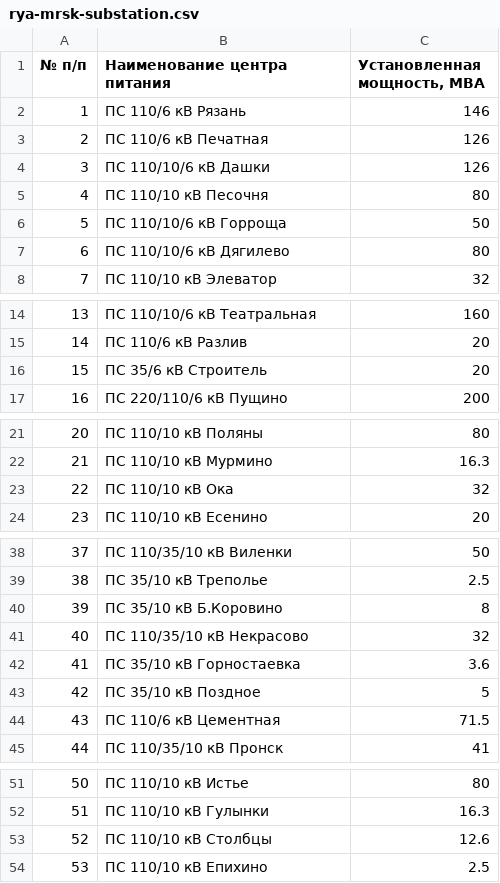
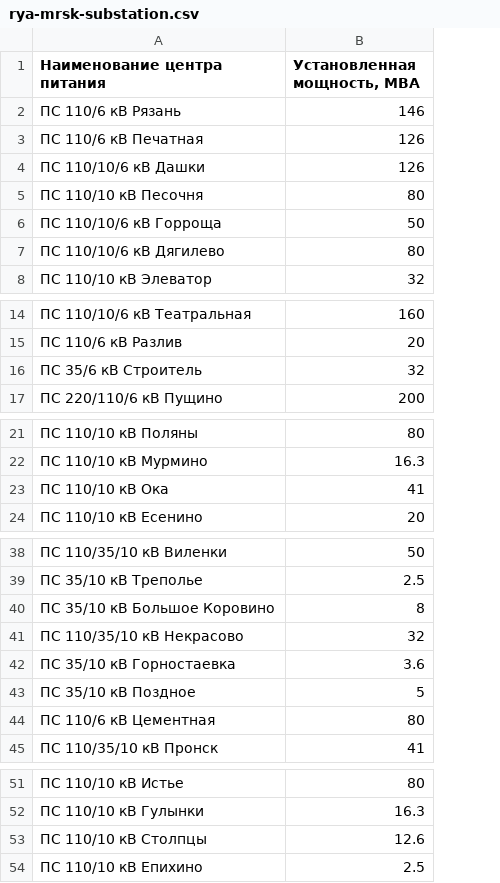
Before and after one commit to freeExec/PSV-external-data, a CSV file: rya-mrsk-substation.csv, drawn as a sheet; only a part is shown, gaps mark what is left out; removed rows and columns are numbered as before the commit, all else as after; the diff covers the shown part only; the diff names each change by its address in the sheet, - before the commit and + after, or states it on an @@ line.

```diff
--- a/rya-mrsk-substation.csv
+++ b/rya-mrsk-substation.csv
-column A (№ п/п), rows 2-8: 1 | 2 | 3 | 4 | 5 | 6 | 7; rows 14-17: 13 | 14 | 15 | 16; rows 21-24: 20 | 21 | 22 | 23; rows 38-45: 37 | 38 | 39 | 40 | 41 | 42 | 43 | 44; rows 51-54: 50 | 51 | 52 | 53
-B16 (Установленная мощность, МВА): 20
+B16 (Установленная мощность, МВА): 32
-B23 (Установленная мощность, МВА): 32
+B23 (Установленная мощность, МВА): 41
-A40 (Наименование центра питания): ПС 35/10 кВ Б.Коровино
+A40 (Наименование центра питания): ПС 35/10 кВ Большое Коровино
-B44 (Установленная мощность, МВА): 71.5
+B44 (Установленная мощность, МВА): 80
-A53 (Наименование центра питания): ПС 110/10 кВ Столбцы
+A53 (Наименование центра питания): ПС 110/10 кВ Столпцы
```
Also changed, not shown: 2 edited cells elsewhere in this file, iva-mrsk-substation.csv, kir-mrsk-substation.csv, 6 other files.
